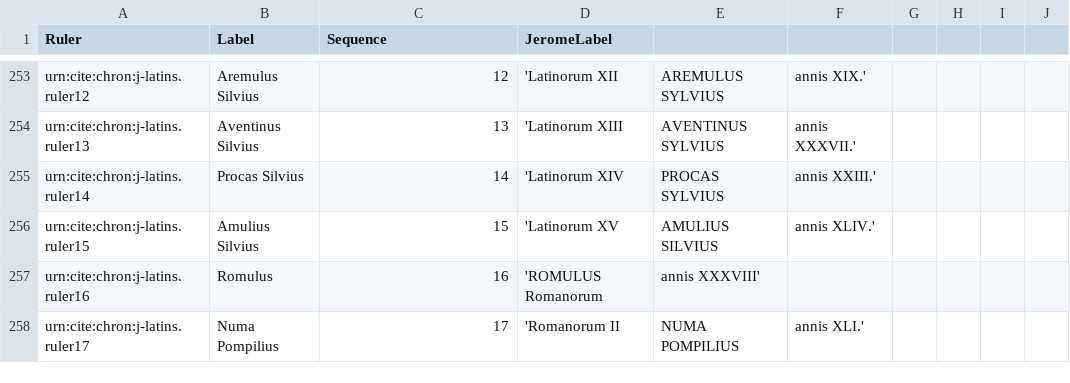
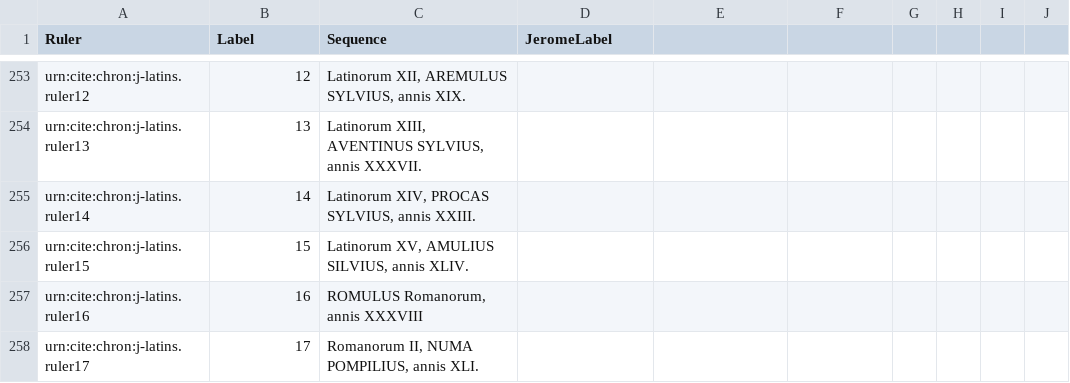
Before and after one commit to neelsmith/chronicles, a CSV file: collections/jeromeseqq.csv, drawn as a sheet; only a part is shown, gaps mark what is left out; the diff covers the shown part only; the diff names each change by its address in the sheet, - before the commit and + after, or states it on an @@ line.

```diff
--- a/collections/jeromeseqq.csv
+++ b/collections/jeromeseqq.csv
-B253 (Label): Aremulus Silvius
+B253 (Label): 12
-C253 (Sequence): 12
+C253 (Sequence): Latinorum XII, AREMULUS SYLVIUS, annis XIX.
-D253 (JeromeLabel): 'Latinorum XII
+D253 (JeromeLabel): (empty)
-E253: AREMULUS SYLVIUS
+E253: (empty)
-F253: annis XIX.'
+F253: (empty)
-B254 (Label): Aventinus Silvius
+B254 (Label): 13
-C254 (Sequence): 13
+C254 (Sequence): Latinorum XIII, AVENTINUS SYLVIUS, annis XXXVII.
-D254 (JeromeLabel): 'Latinorum XIII
+D254 (JeromeLabel): (empty)
-E254: AVENTINUS SYLVIUS
+E254: (empty)
-F254: annis XXXVII.'
+F254: (empty)
-B255 (Label): Procas Silvius
+B255 (Label): 14
-C255 (Sequence): 14
+C255 (Sequence): Latinorum XIV, PROCAS SYLVIUS, annis XXIII.
-D255 (JeromeLabel): 'Latinorum XIV
+D255 (JeromeLabel): (empty)
-E255: PROCAS SYLVIUS
+E255: (empty)
-F255: annis XXIII.'
+F255: (empty)
-B256 (Label): Amulius Silvius
+B256 (Label): 15
-C256 (Sequence): 15
+C256 (Sequence): Latinorum XV, AMULIUS SILVIUS, annis XLIV.
-D256 (JeromeLabel): 'Latinorum XV
+D256 (JeromeLabel): (empty)
-E256: AMULIUS SILVIUS
+E256: (empty)
-F256: annis XLIV.'
+F256: (empty)
-B257 (Label): Romulus
+B257 (Label): 16
-C257 (Sequence): 16
+C257 (Sequence): ROMULUS Romanorum, annis XXXVIII
-D257 (JeromeLabel): 'ROMULUS Romanorum
+D257 (JeromeLabel): (empty)
-E257: annis XXXVIII'
+E257: (empty)
-B258 (Label): Numa Pompilius
+B258 (Label): 17
-C258 (Sequence): 17
+C258 (Sequence): Romanorum II, NUMA POMPILIUS, annis XLI.
-D258 (JeromeLabel): 'Romanorum II
+D258 (JeromeLabel): (empty)
-E258: NUMA POMPILIUS
+E258: (empty)
-F258: annis XLI.'
+F258: (empty)
```
Also changed, not shown: 85 edited cells elsewhere in this file.
